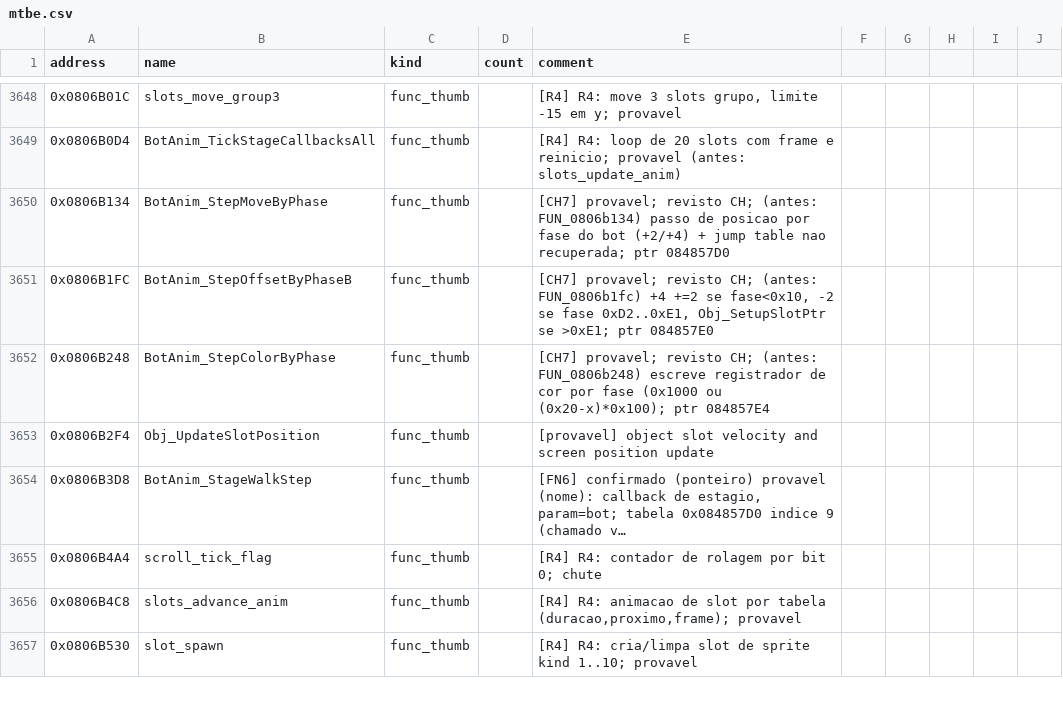
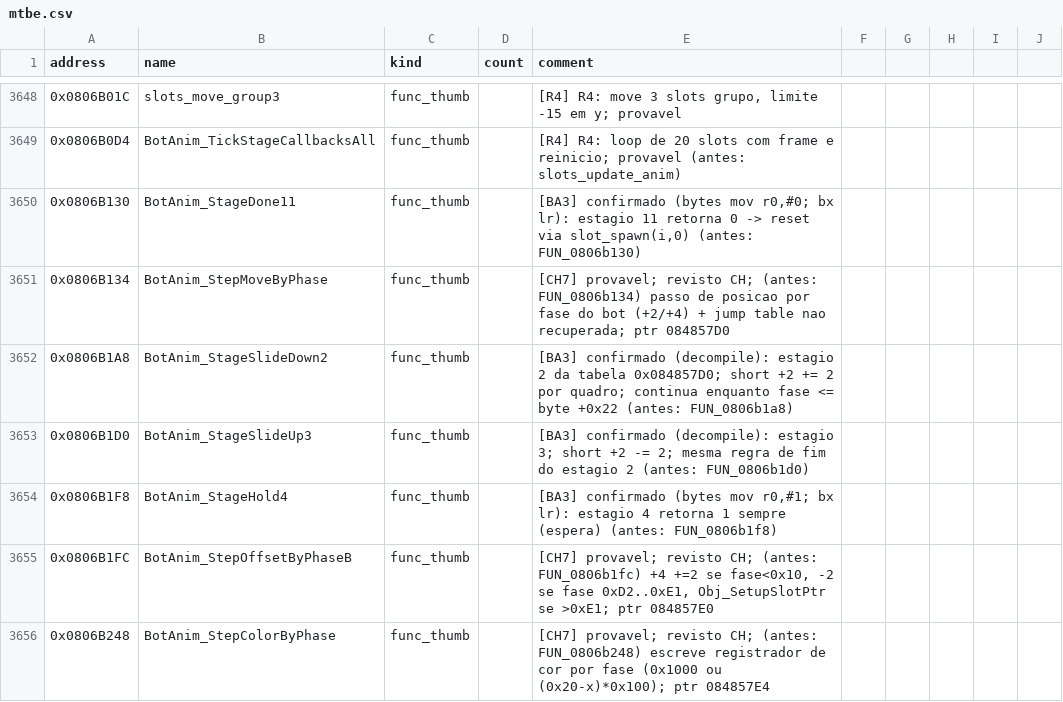
Before and after one commit to jvsdm/Medabots-Romhacking-Toolkit, a CSV file: re/symbols/mtbe.csv, drawn as a sheet; only a part is shown, gaps mark what is left out; the shorter side is filled out with more unchanged rows; long unchanged cells end in …; the diff covers the shown part only.

```diff
--- a/re/symbols/mtbe.csv
+++ b/re/symbols/mtbe.csv
@@ -3649,3 +3649,7 @@ address,name,kind,count,comment
 0x0806B0D4,BotAnim_TickStageCallbacksAll,func_thumb,,[R4] R4: loop de 20 slots com frame e reinicio; provavel (antes: slots_update_anim)
+0x0806B130,BotAnim_StageDone11,func_thumb,,"[BA3] confirmado (bytes mov r0,#0; bx lr): estagio 11 retorna 0 -> reset via slot_spawn(i,0) (antes: FUN_0806b130)"
 0x0806B134,BotAnim_StepMoveByPhase,func_thumb,,[CH7] provavel; revisto CH; (antes: FUN_0806b134) passo de posicao por fase do bot (+2/+4) + jump table nao recuperada; ptr 084857D0
+0x0806B1A8,BotAnim_StageSlideDown2,func_thumb,,[BA3] confirmado (decompile): estagio 2 da tabela 0x084857D0; short +2 += 2 por quadro; continua enquanto fase <= byte +0x22 (antes: FUN_0806b1a8)
+0x0806B1D0,BotAnim_StageSlideUp3,func_thumb,,[BA3] confirmado (decompile): estagio 3; short +2 -= 2; mesma regra de fim do estagio 2 (antes: FUN_0806b1d0)
+0x0806B1F8,BotAnim_StageHold4,func_thumb,,"[BA3] confirmado (bytes mov r0,#1; bx lr): estagio 4 retorna 1 sempre (espera) (antes: FUN_0806b1f8)"
 0x0806B1FC,BotAnim_StepOffsetByPhaseB,func_thumb,,"[CH7] provavel; revisto CH; (antes: FUN_0806b1fc) +4 +=2 se fase<0x10, -2 se fase 0xD2..0xE1, Obj_SetupSlotPtr se >0xE1; ptr 084857E0"
```
Also changed, not shown: 4 added rows and 2 edited cells elsewhere in this file, re/ghidra/medabots_sync.tsv, 2 other files.
